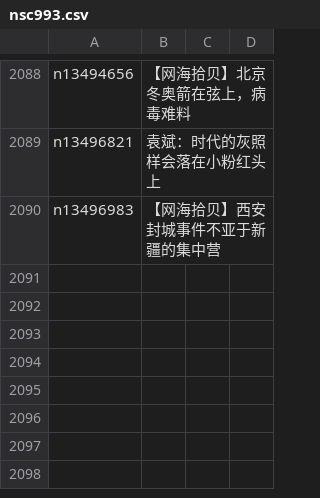
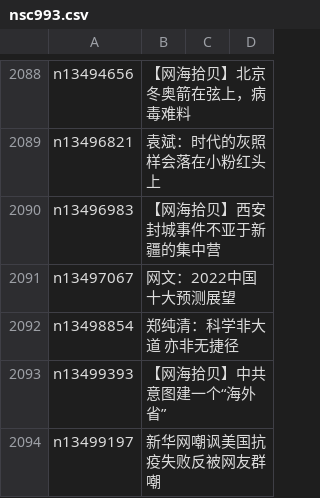
Before and after one commit to easy2view/epoch-comment, a CSV file: indexes/nsc993.csv, drawn as a sheet; only a part is shown, gaps mark what is left out; the diff names each change by its address in the sheet, - before the commit and + after, or states it on an @@ line.

```diff
--- a/indexes/nsc993.csv
+++ b/indexes/nsc993.csv
+row 2091: n13497067 | 网文：2022中国十大预测展望
+row 2092: n13498854 | 郑纯清：科学非大道 亦非无捷径
+row 2093: n13499393 | 【网海拾贝】中共意图建一个“海外省”
+row 2094: n13499197 | 新华网嘲讽美国抗疫失败反被网友群嘲
```
Also changed, not shown: indexes/nsc1025.csv, indexes/nsc1026.csv, 25 other files.
